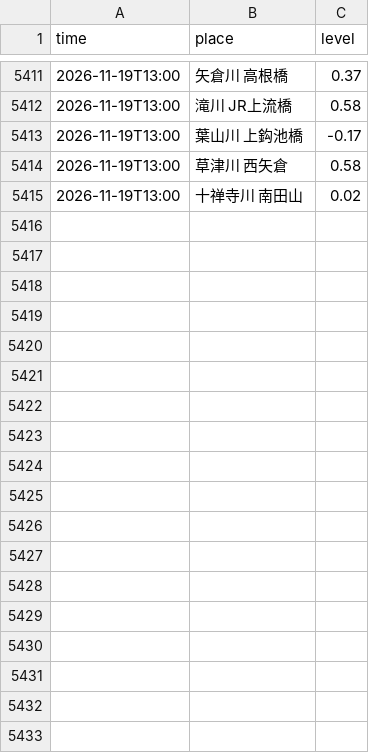
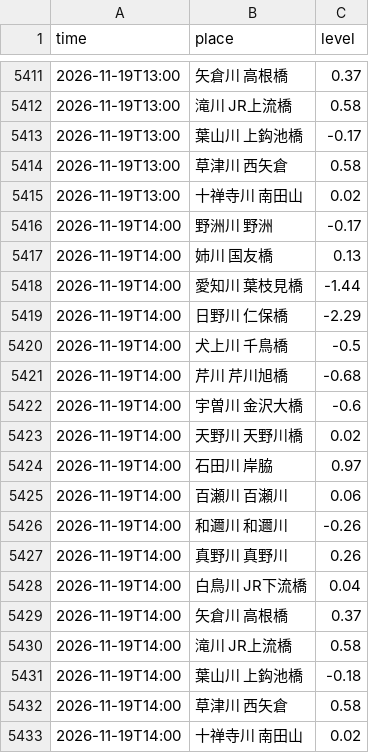
Before and after one commit to suzuhaya5666-lgtm/Biwakodate, a CSV file: data/rivers.csv, drawn as a sheet; only a part is shown, gaps mark what is left out.

```diff
--- a/data/rivers.csv
+++ b/data/rivers.csv
@@ -5415 +5415,19 @@ time,place,level
 2026-11-19T13:00,十禅寺川 南田山,0.02
+2026-11-19T14:00,野洲川 野洲,-0.17
+2026-11-19T14:00,姉川 国友橋,0.13
+2026-11-19T14:00,愛知川 葉枝見橋,-1.44
+2026-11-19T14:00,日野川 仁保橋,-2.29
+2026-11-19T14:00,犬上川 千鳥橋,-0.5
+2026-11-19T14:00,芹川 芹川旭橋,-0.68
+2026-11-19T14:00,宇曽川 金沢大橋,-0.6
+2026-11-19T14:00,天野川 天野川橋,0.02
+2026-11-19T14:00,石田川 岸脇,0.97
+2026-11-19T14:00,百瀬川 百瀬川,0.06
+2026-11-19T14:00,和邇川 和邇川,-0.26
+2026-11-19T14:00,真野川 真野川,0.26
+2026-11-19T14:00,白鳥川 JR下流橋,0.04
+2026-11-19T14:00,矢倉川 高根橋,0.37
+2026-11-19T14:00,滝川 JR上流橋,0.58
+2026-11-19T14:00,葉山川 上鈎池橋,-0.18
+2026-11-19T14:00,草津川 西矢倉,0.58
+2026-11-19T14:00,十禅寺川 南田山,0.02
```
Also changed, not shown: data/observations.csv, data/weather_daily.csv, 3 other files.
